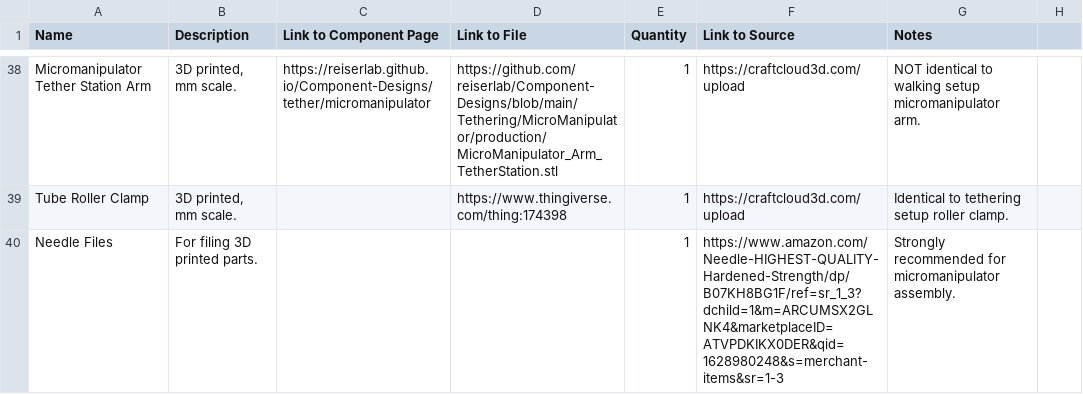
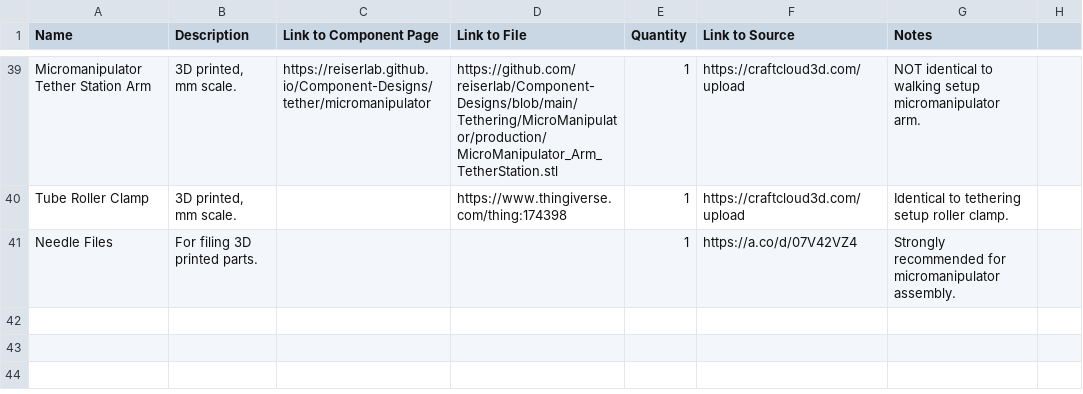
Before and after one commit to reiserlab/Fly-Lab-Gear, a CSV file: assets/data/tethering_order.csv, drawn as a sheet; only a part is shown, gaps mark what is left out; the diff covers the shown part only.

```diff
--- a/assets/data/tethering_order.csv
+++ b/assets/data/tethering_order.csv
@@ -40 +41 @@ Tube Roller Clamp,"3D printed, mm scale. ",,https://www.thingiverse.com/thing:17
-Needle Files,For filing 3D printed parts. ,,,1,https://www.amazon.com/Needle-HIGHEST-QUALITY-Hardened-Strength/dp/B07KH8BG1F/ref=sr_1_3?dchild=1&m=ARCUMSX2GLNK4&marketplaceID=ATVPDKIKX0DER&qid=1628980248&s=merchant-items&sr=1-3,Strongly recommended for micromanipulator assembly.
+Needle Files,For filing 3D printed parts. ,,,1,https://a.co/d/07V42VZ4,Strongly recommended for micromanipulator assembly.,
```
Also changed, not shown: 1 added row and 26 edited cells elsewhere in this file, 2 other files.
